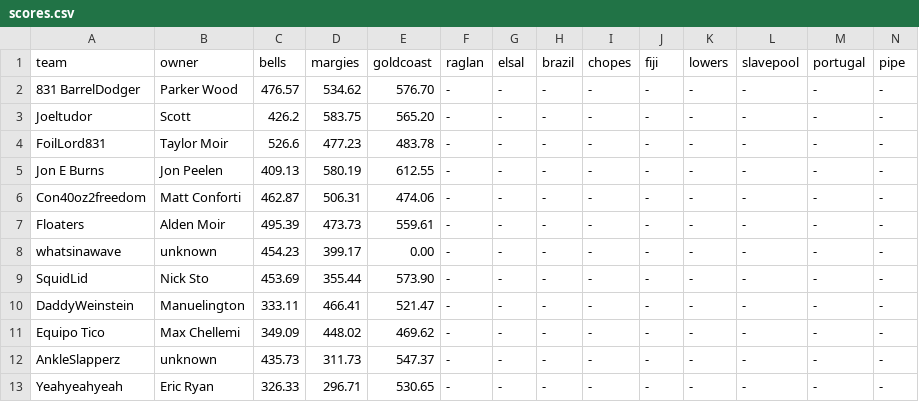
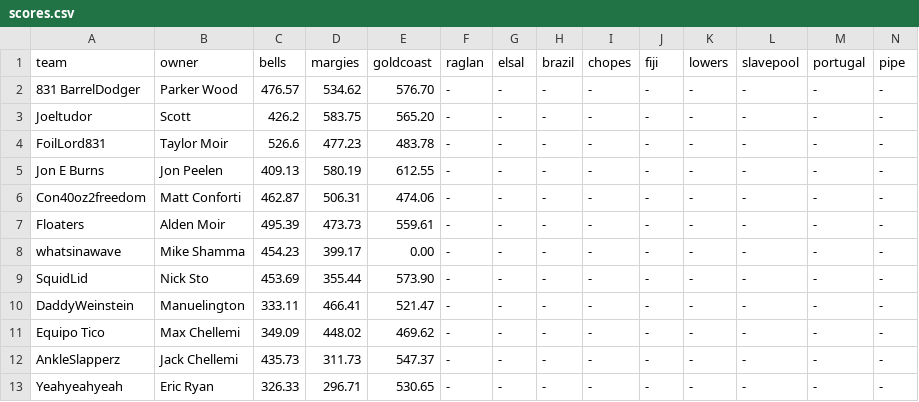
Before and after one commit to parkerwood10/Metakookverse, a CSV file: scores.csv, drawn as a sheet.

Commit message:
Update scores.csv

```diff
--- a/scores.csv
+++ b/scores.csv
@@ -7,3 +7,3 @@ Con40oz2freedom,Matt Conforti,462.87,506.31,474.06,-,-,-,-,-,-,-,-,-
 Floaters,Alden Moir,495.39,473.73,559.61,-,-,-,-,-,-,-,-,-
-whatsinawave,unknown,454.23,399.17,0.00,-,-,-,-,-,-,-,-,-
+whatsinawave,Mike Shamma,454.23,399.17,0.00,-,-,-,-,-,-,-,-,-
 SquidLid,Nick Sto,453.69,355.44,573.90,-,-,-,-,-,-,-,-,-
@@ -11,3 +11,3 @@ DaddyWeinstein,Manuelington,333.11,466.41,521.47,-,-,-,-,-,-,-,-,-
 Equipo Tico,Max Chellemi,349.09,448.02,469.62,-,-,-,-,-,-,-,-,-
-AnkleSlapperz,unknown,435.73,311.73,547.37,-,-,-,-,-,-,-,-,-
+AnkleSlapperz,Jack Chellemi,435.73,311.73,547.37,-,-,-,-,-,-,-,-,-
 Yeahyeahyeah,Eric Ryan,326.33,296.71,530.65,-,-,-,-,-,-,-,-,-
```
